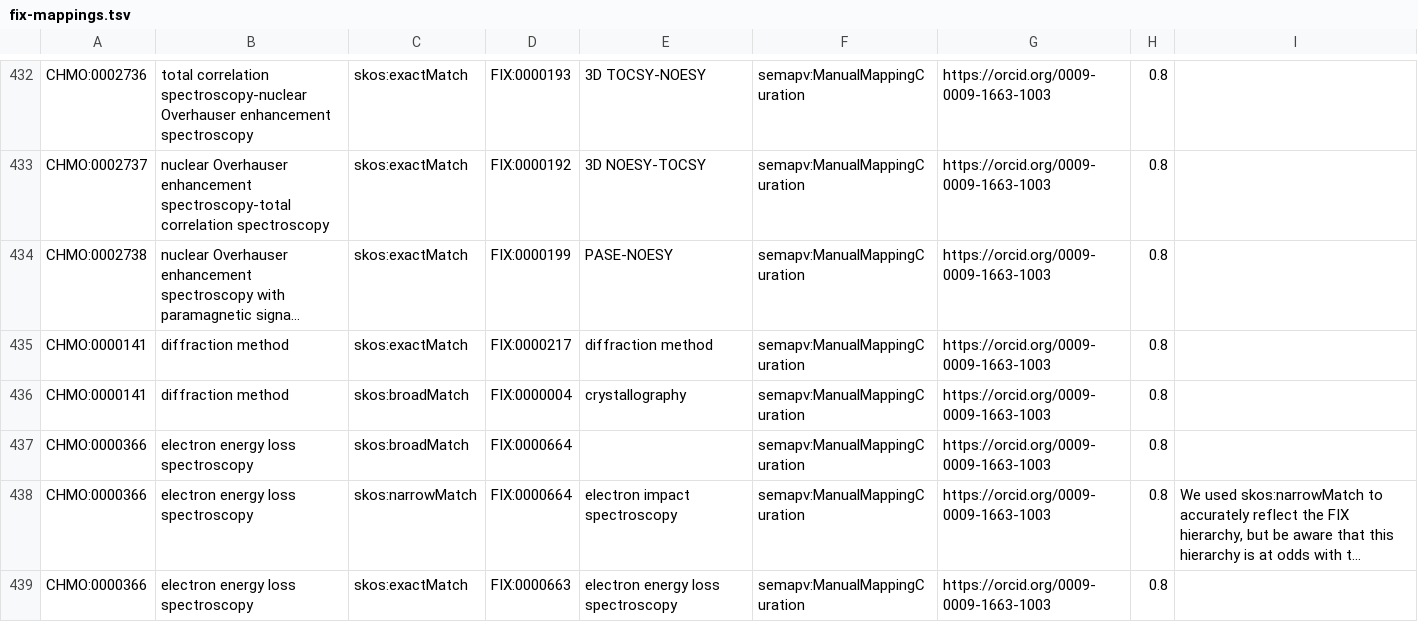
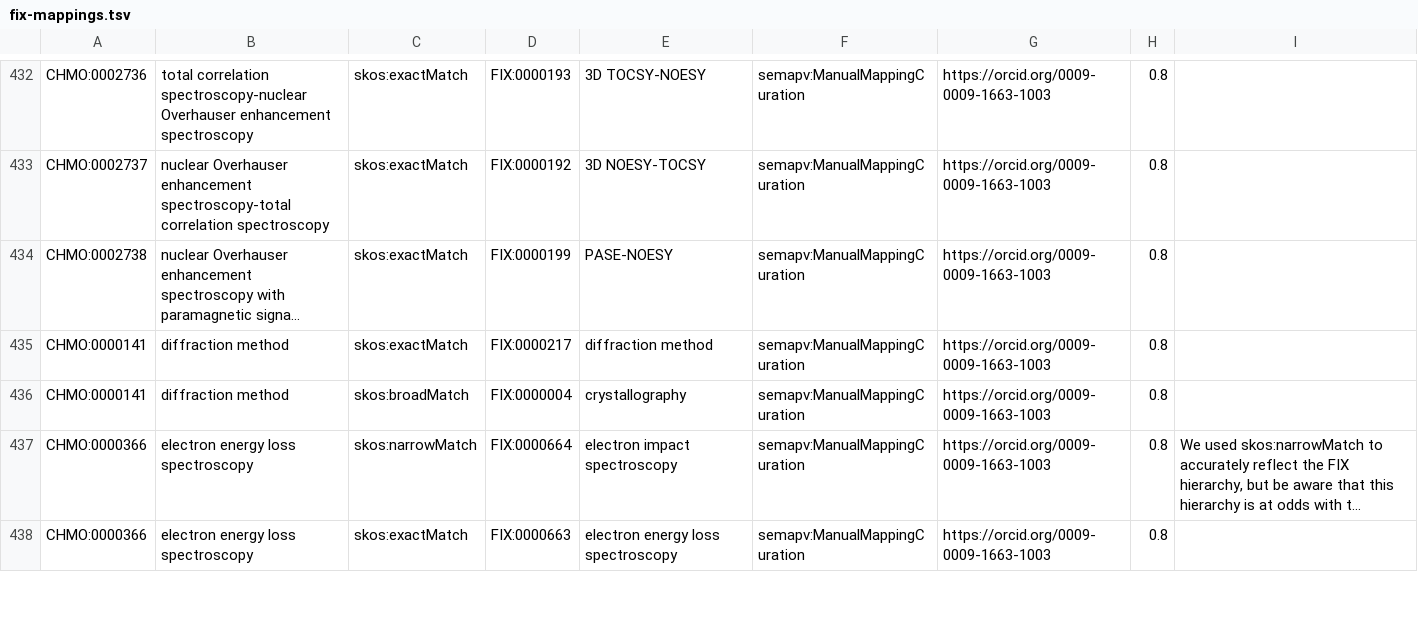
Before and after one commit to NFDI4Chem/rsc-cmo, a TSV file: src/mappings/fix-mappings.tsv, drawn as a sheet; only a part is shown, gaps mark what is left out; long unchanged cells end in …; the diff names each change by its address in the sheet, - before the commit and + after, or states it on an @@ line.

```diff
--- a/src/mappings/fix-mappings.tsv
+++ b/src/mappings/fix-mappings.tsv
-row 437: CHMO:0000366 | electron energy loss spectroscopy | skos:broadMatch | FIX:0000664 |  | semapv:ManualMappingCuration | https://orcid.org/0009-0009-1663-1003 | 0.8
```
